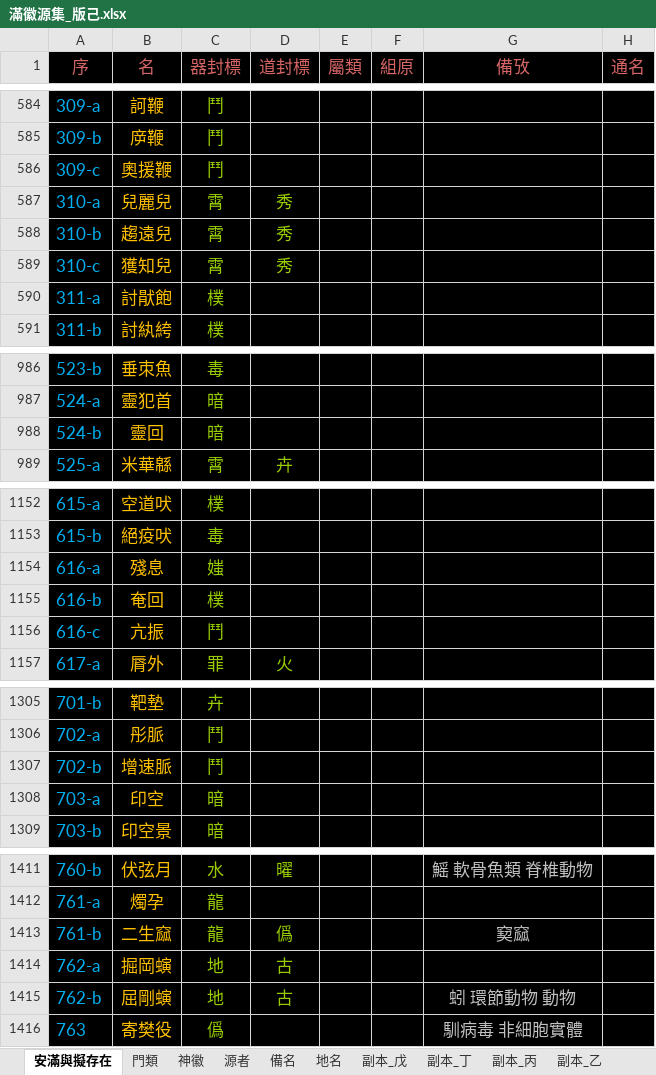
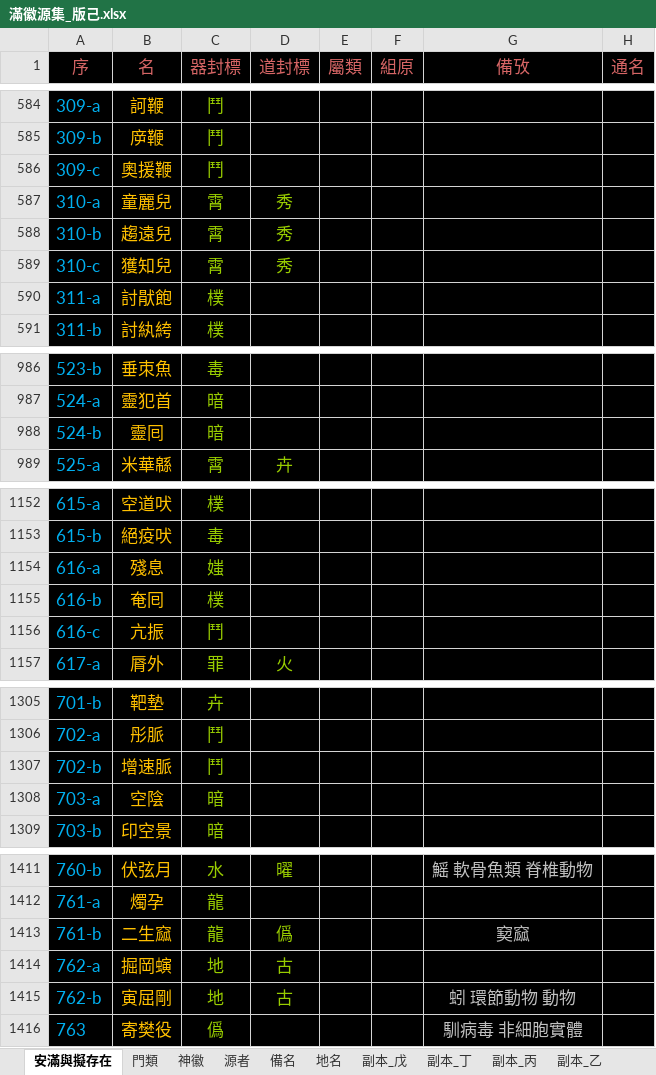
Before and after one commit to sealleci/AnMan, an Excel workbook: docs/滿徽源集_版己.xlsx, sheet 安滿與擬存在, drawn as a sheet; only a part is shown, gaps mark what is left out; values as stored, in another font and other column widths than the file's, no borders; the diff covers the shown part only; the diff names each change by its address in the sheet, - before the commit and + after, or states it on an @@ line.

```diff
--- a/docs/滿徽源集_版己.xlsx (sheet 安滿與擬存在)
+++ b/docs/滿徽源集_版己.xlsx (sheet 安滿與擬存在)
-B587 (名): 兒麗兒
+B587 (名): 童麗兒
-B988 (名): 靈回
+B988 (名): 靈囘
-B1155 (名): 奄回
+B1155 (名): 奄囘
-B1308 (名): 印空
+B1308 (名): 空陰
-B1415 (名): 屈剛螾
+B1415 (名): 寅屈剛
```
Also changed, not shown: 32 edited cells elsewhere in this sheet, 5 other files.
